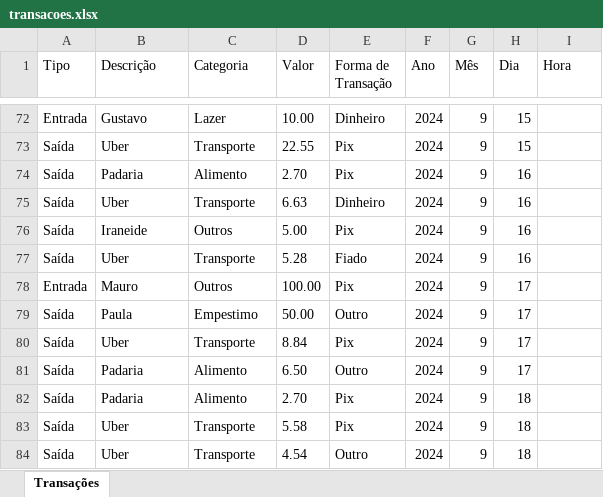
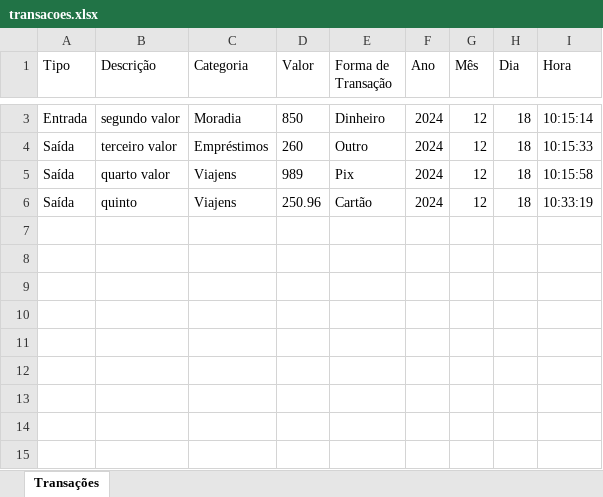
Before and after one commit to PauloQuirinoMN/ControleFinanceiro, an Excel workbook: transacoes.xlsx, sheet Transações, drawn as a sheet; only a part is shown, gaps mark what is left out; values as stored, in another font and other column widths than the file's, no borders; removed rows and columns are numbered as before the commit, all else as after; the diff covers the shown part only; the diff names each change by its address in the sheet, - before the commit and + after, or states it on an @@ line.

```diff
--- a/transacoes.xlsx (sheet Transações)
+++ b/transacoes.xlsx (sheet Transações)
-B3 (Descrição): Gustavo
+B3 (Descrição): segundo valor
-C3 (Categoria): Lazer
+C3 (Categoria): Moradia
-D3 (Valor): 10.00
+D3 (Valor): 850
-G3 (Mês): 9
+G3 (Mês): 12
-H3 (Dia): 15
+H3 (Dia): 18
-I3 (Hora): (empty)
+I3 (Hora): 10:15:14
-row 73: Saída | Uber | Transporte | 22.55 | Pix | 2024 | 9 | 15
-row 74: Saída | Padaria | Alimento | 2.70 | Pix | 2024 | 9 | 16
-row 75: Saída | Uber | Transporte | 6.63 | Dinheiro | 2024 | 9 | 16
-row 76: Saída | Iraneide | Outros | 5.00 | Pix | 2024 | 9 | 16
-row 77: Saída | Uber | Transporte | 5.28 | Fiado | 2024 | 9 | 16
-row 78: Entrada | Mauro | Outros | 100.00 | Pix | 2024 | 9 | 17
-B4 (Descrição): Paula
+B4 (Descrição): terceiro valor
-C4 (Categoria): Empestimo
+C4 (Categoria): Empréstimos
-D4 (Valor): 50.00
+D4 (Valor): 260
-G4 (Mês): 9
+G4 (Mês): 12
-H4 (Dia): 17
+H4 (Dia): 18
-I4 (Hora): (empty)
+I4 (Hora): 10:15:33
-row 80: Saída | Uber | Transporte | 8.84 | Pix | 2024 | 9 | 17
-row 81: Saída | Padaria | Alimento | 6.50 | Outro | 2024 | 9 | 17
-B5 (Descrição): Padaria
+B5 (Descrição): quarto valor
-C5 (Categoria): Alimento
+C5 (Categoria): Viajens
-D5 (Valor): 2.70
+D5 (Valor): 989
-G5 (Mês): 9
+G5 (Mês): 12
-I5 (Hora): (empty)
+I5 (Hora): 10:15:58
-row 83: Saída | Uber | Transporte | 5.58 | Pix | 2024 | 9 | 18
-B6 (Descrição): Uber
+B6 (Descrição): quinto
-C6 (Categoria): Transporte
+C6 (Categoria): Viajens
-D6 (Valor): 4.54
+D6 (Valor): 250.96
-E6 (Forma de Transação): Outro
+E6 (Forma de Transação): Cartão
-G6 (Mês): 9
+G6 (Mês): 12
-I6 (Hora): (empty)
+I6 (Hora): 10:33:19
```
Also changed, not shown: 1 added row and 195 removed rows elsewhere in this sheet, 2 other files.
